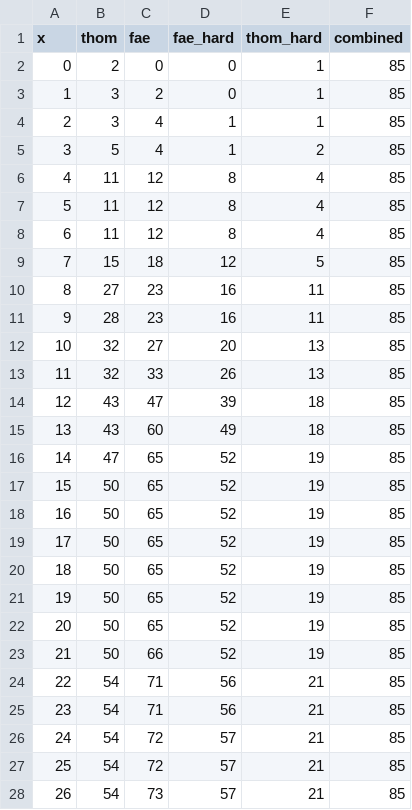
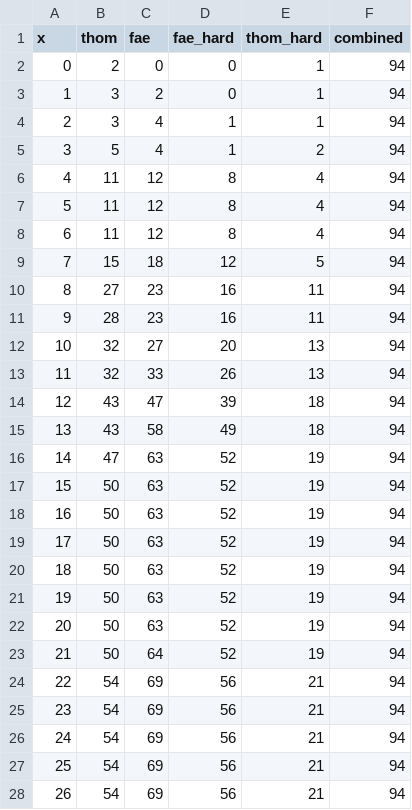
Before and after one commit to ThomKirwanEvans/ThomKirwanEvans.github.io, a CSV file: data/timeseries.csv, drawn as a sheet; only a part is shown; the diff covers the shown part only; the diff names each change by its address in the sheet, - before the commit and + after, or states it on an @@ line.

```diff
--- a/data/timeseries.csv
+++ b/data/timeseries.csv
-F2:F28 (combined): 85
+F2:F28 (combined): 94
-C15 (fae): 60
+C15 (fae): 58
-C16:C22 (fae): 65
+C16:C22 (fae): 63
-C23 (fae): 66
+C23 (fae): 64
-C24:C25 (fae): 71
+C24:C25 (fae): 69
-C26:C27 (fae): 72
+C26:C27 (fae): 69
-D26:D28 (fae_hard): 57
+D26:D28 (fae_hard): 56
-C28 (fae): 73
+C28 (fae): 69
```
Also changed, not shown: 8 added rows, 5 removed rows, 6 edited cells and row numbers in column A elsewhere in this file, data/10_not_3.csv, 4 other files.
